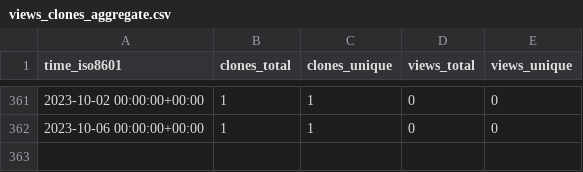
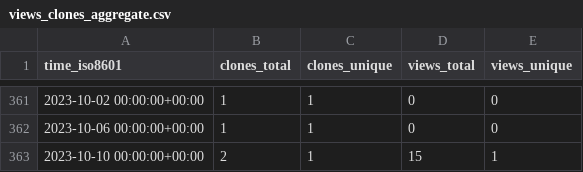
Before and after one commit to a631807682/stats, a CSV file: a631807682/zerofield/ghrs-data/views_clones_aggregate.csv, drawn as a sheet; only a part is shown, gaps mark what is left out.

```diff
--- a/a631807682/zerofield/ghrs-data/views_clones_aggregate.csv
+++ b/a631807682/zerofield/ghrs-data/views_clones_aggregate.csv
@@ -362 +362,2 @@ time_iso8601,clones_total,clones_unique,views_total,views_unique
 2023-10-06 00:00:00+00:00,1,1,0,0
+2023-10-10 00:00:00+00:00,2,1,15,1
```
Also changed, not shown: 1 other file.
